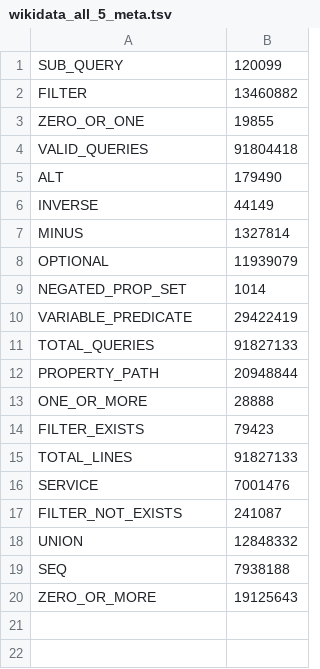
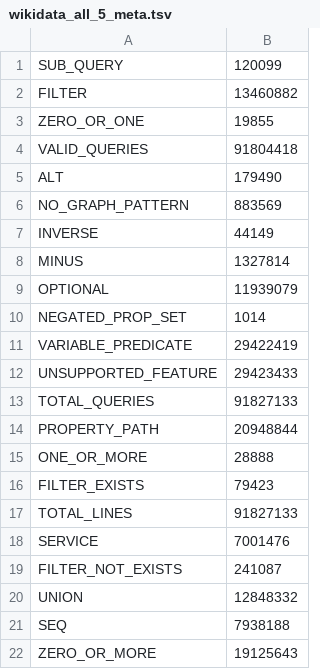
Before and after one commit to aWdas/wu-bachelor-thesis, a TSV file: new-queryshapes-results/wikidata_all_5_meta.tsv, drawn as a sheet; the diff names each change by its address in the sheet, - before the commit and + after, or states it on an @@ line.

```diff
--- a/new-queryshapes-results/wikidata_all_5_meta.tsv
+++ b/new-queryshapes-results/wikidata_all_5_meta.tsv
+row 6: NO_GRAPH_PATTERN | 883569
+row 12: UNSUPPORTED_FEATURE | 29423433
```
Also changed, not shown: new-queryshapes-results/usewod_2013_meta.tsv, new-queryshapes-results/usewod_2014_meta.tsv, 13 other files.
